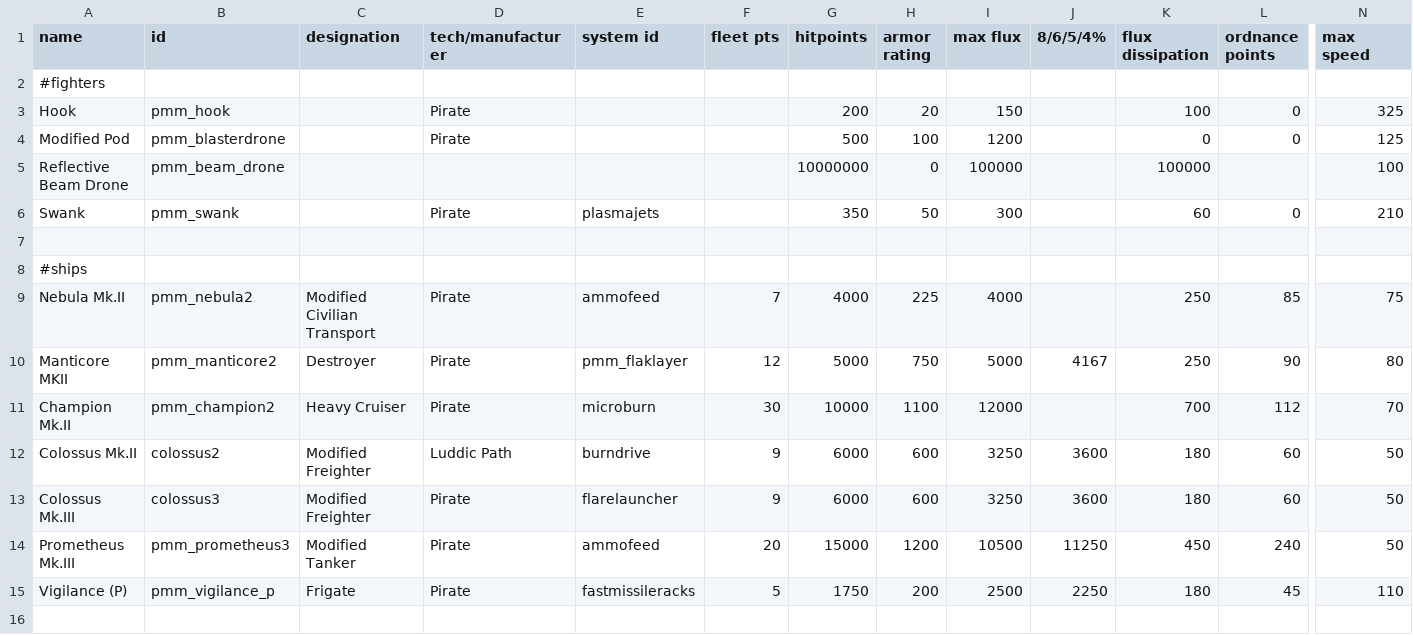
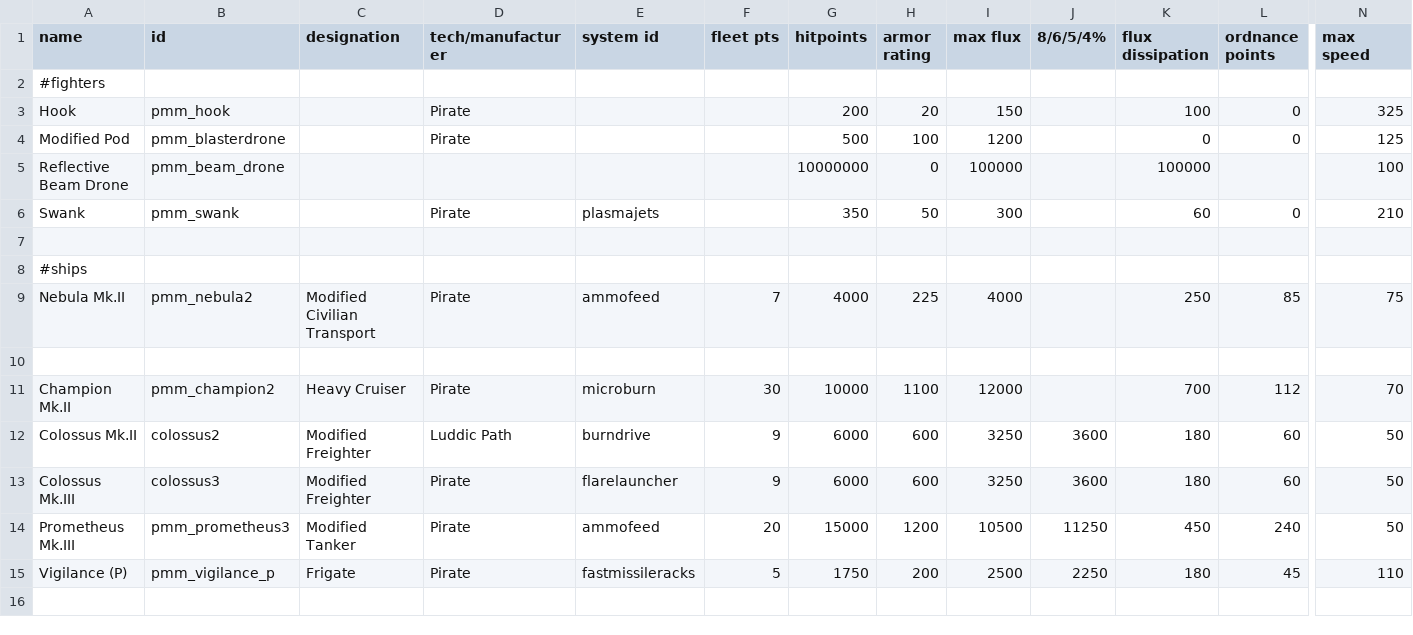
Before and after one commit to MiniDeth3/PMMM, a CSV file: data/hulls/ship_data.csv, drawn as a sheet; only a part is shown, gaps mark what is left out; rows hold the shown columns only; the diff names each change by its address in the sheet, - before the commit and + after, or states it on an @@ line.

```diff
--- a/data/hulls/ship_data.csv
+++ b/data/hulls/ship_data.csv
-row 10: Manticore MKII | pmm_manticore2 | Destroyer | Pirate | pmm_flaklayer | 12 | 5000 | 750 | 5000 | 4167 | 250 | 90 | 80
+row 10: (empty)
```
Also changed, not shown: 23 other files.
